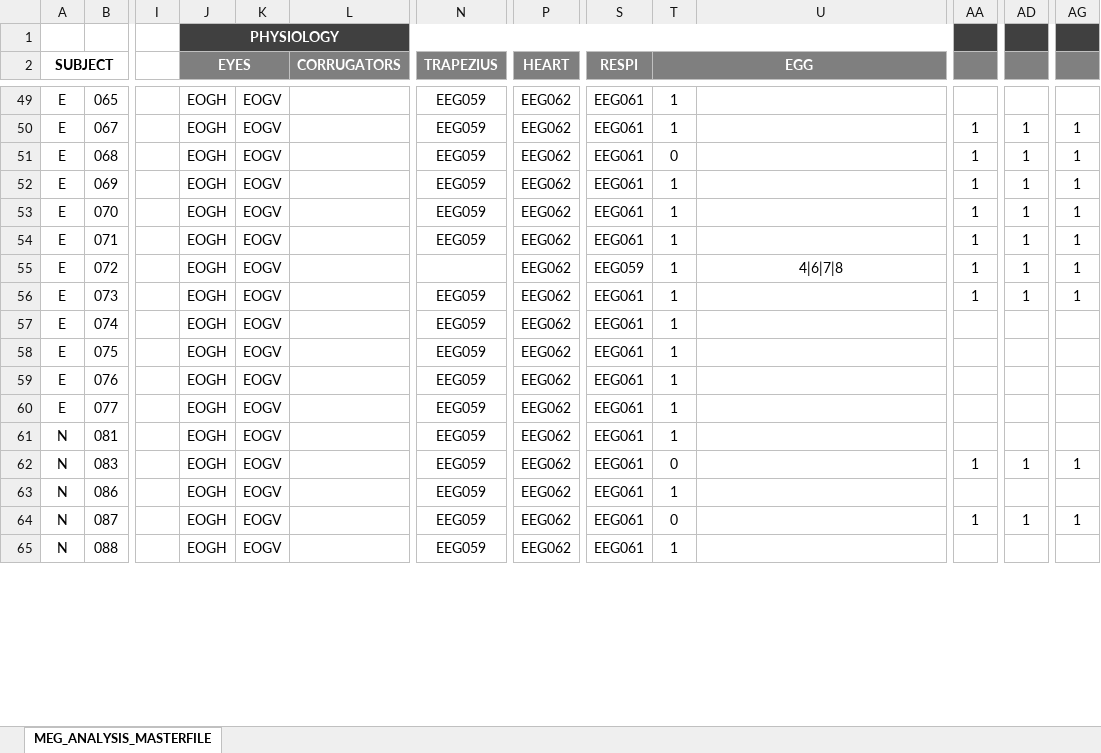
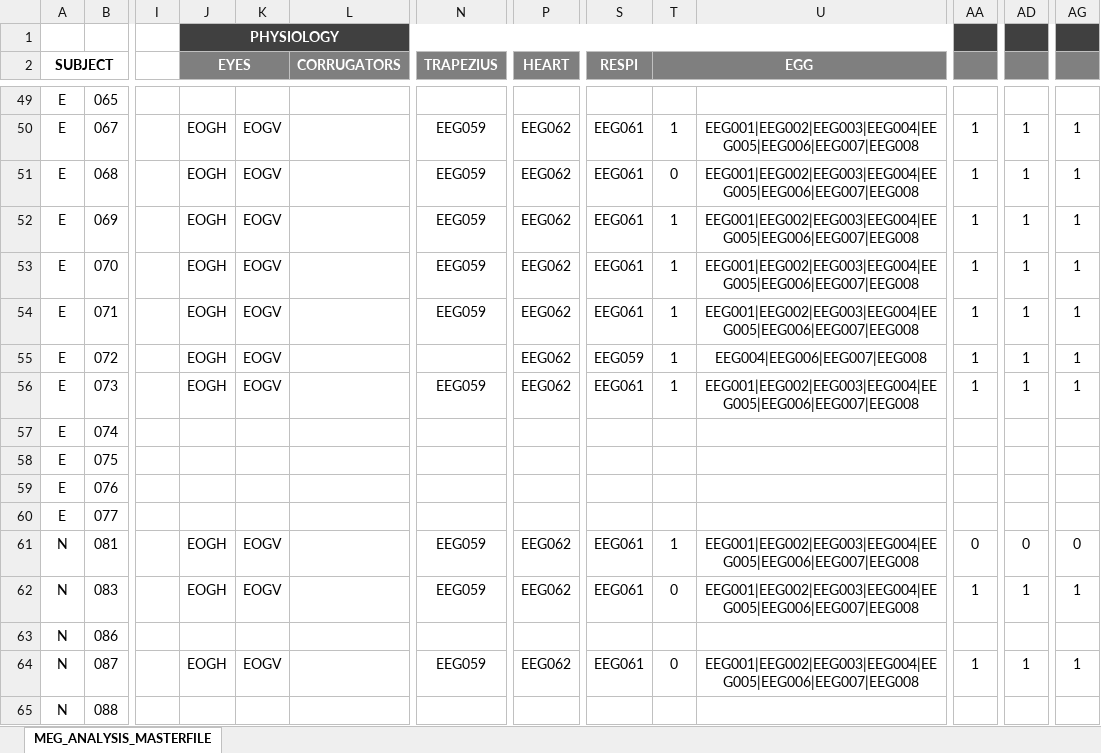
Before and after one commit to Heneark/MEG, an Excel workbook: meta/MEG_ANALYSIS_MASTERFILE.xlsx, sheet MEG_ANALYSIS_MASTERFILE, drawn as a sheet; only a part is shown, gaps mark what is left out; values as stored, in another font and other column widths than the file's, no borders; the diff covers the shown part only; the diff names each change by its address in the sheet, - before the commit and + after, or states it on an @@ line.

Commit message:
masterfile update

```diff
--- a/meta/MEG_ANALYSIS_MASTERFILE.xlsx (sheet MEG_ANALYSIS_MASTERFILE)
+++ b/meta/MEG_ANALYSIS_MASTERFILE.xlsx (sheet MEG_ANALYSIS_MASTERFILE)
-J49 (EYES): EOGH
+J49 (EYES): (empty)
-K49: EOGV
+K49: (empty)
-N49 (TRAPEZIUS): EEG059
+N49 (TRAPEZIUS): (empty)
-P49 (HEART): EEG062
+P49 (HEART): (empty)
-S49 (RESPI): EEG061
+S49 (RESPI): (empty)
-T49 (EGG): 1
+T49 (EGG): (empty)
-U50:U54: (empty)
+U50:U54: EEG001|EEG002|EEG003|EEG004|EEG005|EEG006|EEG007|EEG008
-U55: 4|6|7|8
+U55: EEG004|EEG006|EEG007|EEG008
-U56: (empty)
+U56: EEG001|EEG002|EEG003|EEG004|EEG005|EEG006|EEG007|EEG008
-J57:J60 (EYES): EOGH
+J57:J60 (EYES): (empty)
-K57:K60: EOGV
+K57:K60: (empty)
-N57:N60 (TRAPEZIUS): EEG059
+N57:N60 (TRAPEZIUS): (empty)
-P57:P60 (HEART): EEG062
+P57:P60 (HEART): (empty)
-S57:S60 (RESPI): EEG061
+S57:S60 (RESPI): (empty)
-T57:T60 (EGG): 1
+T57:T60 (EGG): (empty)
-U61:U62: (empty)
+U61:U62: EEG001|EEG002|EEG003|EEG004|EEG005|EEG006|EEG007|EEG008
-AA61: (empty)
+AA61: 0
-AD61: (empty)
+AD61: 0
-AG61: (empty)
+AG61: 0
-J63 (EYES): EOGH
+J63 (EYES): (empty)
-K63: EOGV
+K63: (empty)
-N63 (TRAPEZIUS): EEG059
+N63 (TRAPEZIUS): (empty)
-P63 (HEART): EEG062
+P63 (HEART): (empty)
-S63 (RESPI): EEG061
+S63 (RESPI): (empty)
-T63 (EGG): 1
+T63 (EGG): (empty)
-U64: (empty)
+U64: EEG001|EEG002|EEG003|EEG004|EEG005|EEG006|EEG007|EEG008
-J65 (EYES): EOGH
+J65 (EYES): (empty)
-K65: EOGV
+K65: (empty)
-N65 (TRAPEZIUS): EEG059
+N65 (TRAPEZIUS): (empty)
-P65 (HEART): EEG062
+P65 (HEART): (empty)
-S65 (RESPI): EEG061
+S65 (RESPI): (empty)
-T65 (EGG): 1
+T65 (EGG): (empty)
```
Also changed, not shown: 231 edited cells elsewhere in this sheet, 8 other files.
